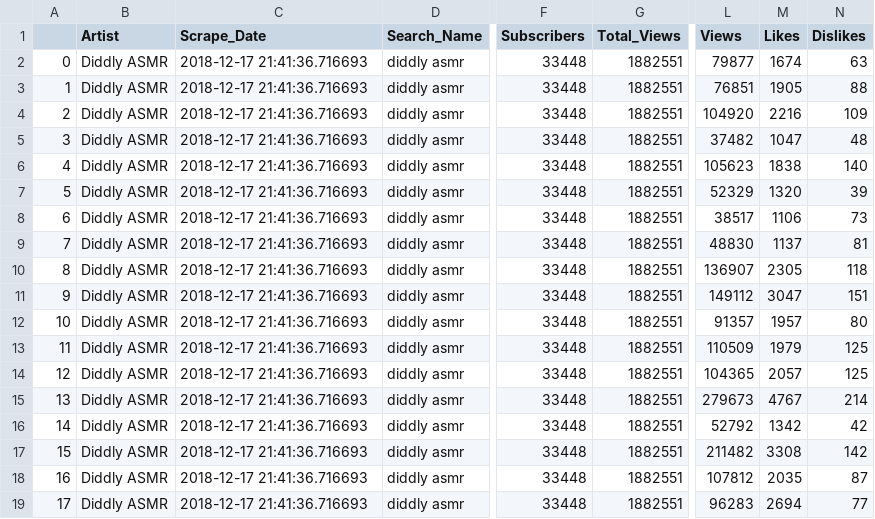
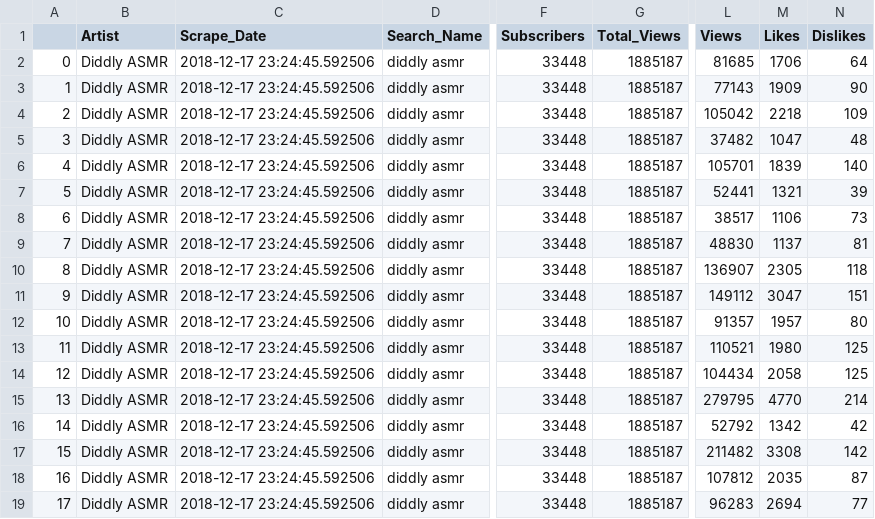
Before and after one commit to AAbdelmalek/web_application, a CSV file: static/py/Diddly ASMR_scrape.csv, drawn as a sheet; only a part is shown, gaps mark what is left out; the diff names each change by its address in the sheet, - before the commit and + after, or states it on an @@ line.

```diff
--- a/static/py/Diddly ASMR_scrape.csv
+++ b/static/py/Diddly ASMR_scrape.csv
-C2:C19 (Scrape_Date): 2018-12-17 21:41:36.716693
+C2:C19 (Scrape_Date): 2018-12-17 23:24:45.592506
-G2:G19 (Total_Views): 1882551
+G2:G19 (Total_Views): 1885187
-L2 (Views): 79877
+L2 (Views): 81685
-M2 (Likes): 1674
+M2 (Likes): 1706
-N2 (Dislikes): 63
+N2 (Dislikes): 64
-L3 (Views): 76851
+L3 (Views): 77143
-M3 (Likes): 1905
+M3 (Likes): 1909
-N3 (Dislikes): 88
+N3 (Dislikes): 90
-L4 (Views): 104920
+L4 (Views): 105042
-M4 (Likes): 2216
+M4 (Likes): 2218
-L6 (Views): 105623
+L6 (Views): 105701
-M6 (Likes): 1838
+M6 (Likes): 1839
-L7 (Views): 52329
+L7 (Views): 52441
-M7 (Likes): 1320
+M7 (Likes): 1321
-L13 (Views): 110509
+L13 (Views): 110521
-M13 (Likes): 1979
+M13 (Likes): 1980
-L14 (Views): 104365
+L14 (Views): 104434
-M14 (Likes): 2057
+M14 (Likes): 2058
-L15 (Views): 279673
+L15 (Views): 279795
-M15 (Likes): 4767
+M15 (Likes): 4770
```
Also changed, not shown: static/py/ASMR Glow_scrape.csv, static/py/Gibi ASMR_scrape.csv, 16 other files.
